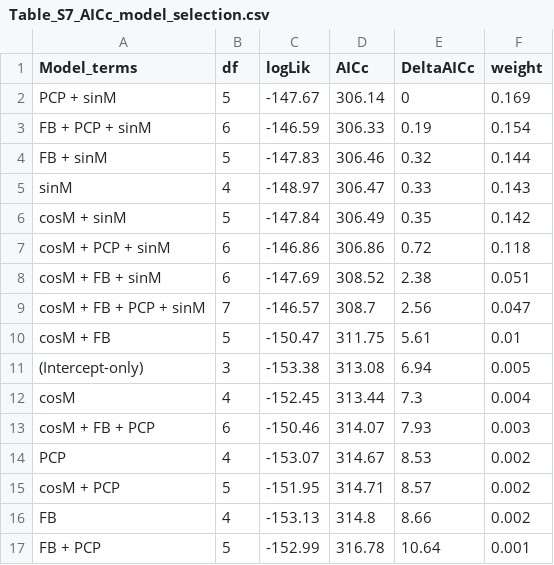
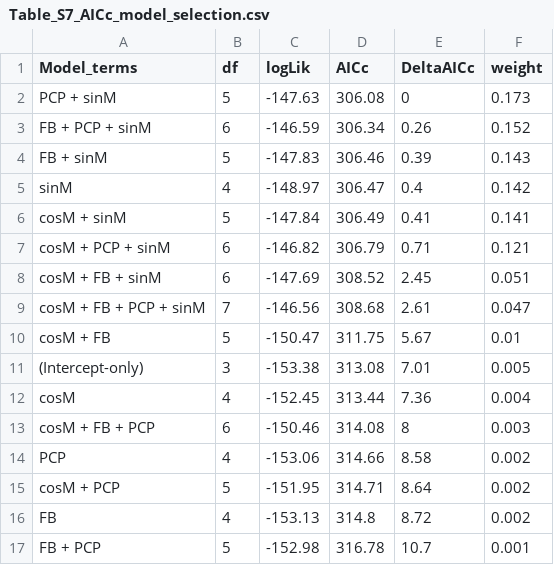
Before and after one commit to claudiavigan/Publication_Aotus, a CSV file: output/tables/Table_S7_AICc_model_selection.csv, drawn as a sheet.

```diff
--- a/output/tables/Table_S7_AICc_model_selection.csv
+++ b/output/tables/Table_S7_AICc_model_selection.csv
@@ -1,17 +1,17 @@
 Model_terms,df,logLik,AICc,DeltaAICc,weight
-PCP + sinM,5,-147.67,306.14,0,0.169
-FB + PCP + sinM,6,-146.59,306.33,0.19,0.154
-FB + sinM,5,-147.83,306.46,0.32,0.144
-sinM,4,-148.97,306.47,0.33,0.143
-cosM + sinM,5,-147.84,306.49,0.35,0.142
-cosM + PCP + sinM,6,-146.86,306.86,0.72,0.118
-cosM + FB + sinM,6,-147.69,308.52,2.38,0.051
-cosM + FB + PCP + sinM,7,-146.57,308.7,2.56,0.047
-cosM + FB,5,-150.47,311.75,5.61,0.01
-(Intercept-only),3,-153.38,313.08,6.94,0.005
-cosM,4,-152.45,313.44,7.3,0.004
-cosM + FB + PCP,6,-150.46,314.07,7.93,0.003
-PCP,4,-153.07,314.67,8.53,0.002
-cosM + PCP,5,-151.95,314.71,8.57,0.002
-FB,4,-153.13,314.8,8.66,0.002
-FB + PCP,5,-152.99,316.78,10.64,0.001
+PCP + sinM,5,-147.63,306.08,0,0.173
+FB + PCP + sinM,6,-146.59,306.34,0.26,0.152
+FB + sinM,5,-147.83,306.46,0.39,0.143
+sinM,4,-148.97,306.47,0.4,0.142
+cosM + sinM,5,-147.84,306.49,0.41,0.141
+cosM + PCP + sinM,6,-146.82,306.79,0.71,0.121
+cosM + FB + sinM,6,-147.69,308.52,2.45,0.051
+cosM + FB + PCP + sinM,7,-146.56,308.68,2.61,0.047
+cosM + FB,5,-150.47,311.75,5.67,0.01
+(Intercept-only),3,-153.38,313.08,7.01,0.005
+cosM,4,-152.45,313.44,7.36,0.004
+cosM + FB + PCP,6,-150.46,314.08,8,0.003
+PCP,4,-153.06,314.66,8.58,0.002
+cosM + PCP,5,-151.95,314.71,8.64,0.002
+FB,4,-153.13,314.8,8.72,0.002
+FB + PCP,5,-152.98,316.78,10.7,0.001
```
Also changed, not shown: output/tables/Table_3_Model_averaged_coefficients.csv, 5 other files.
